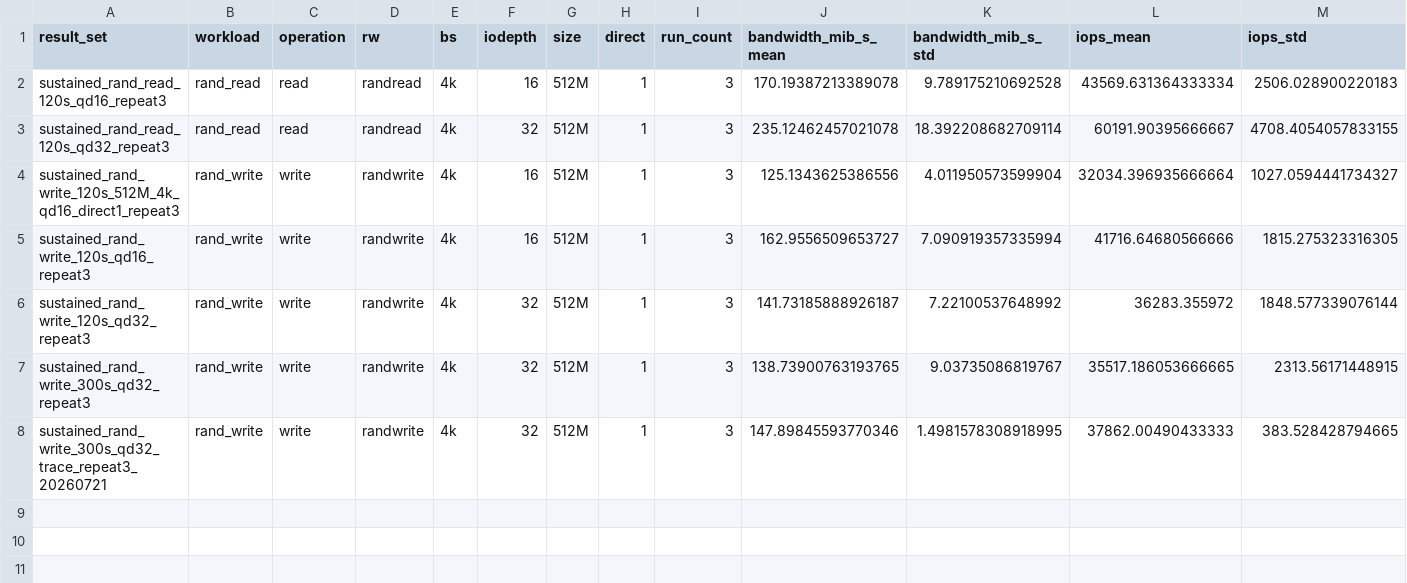
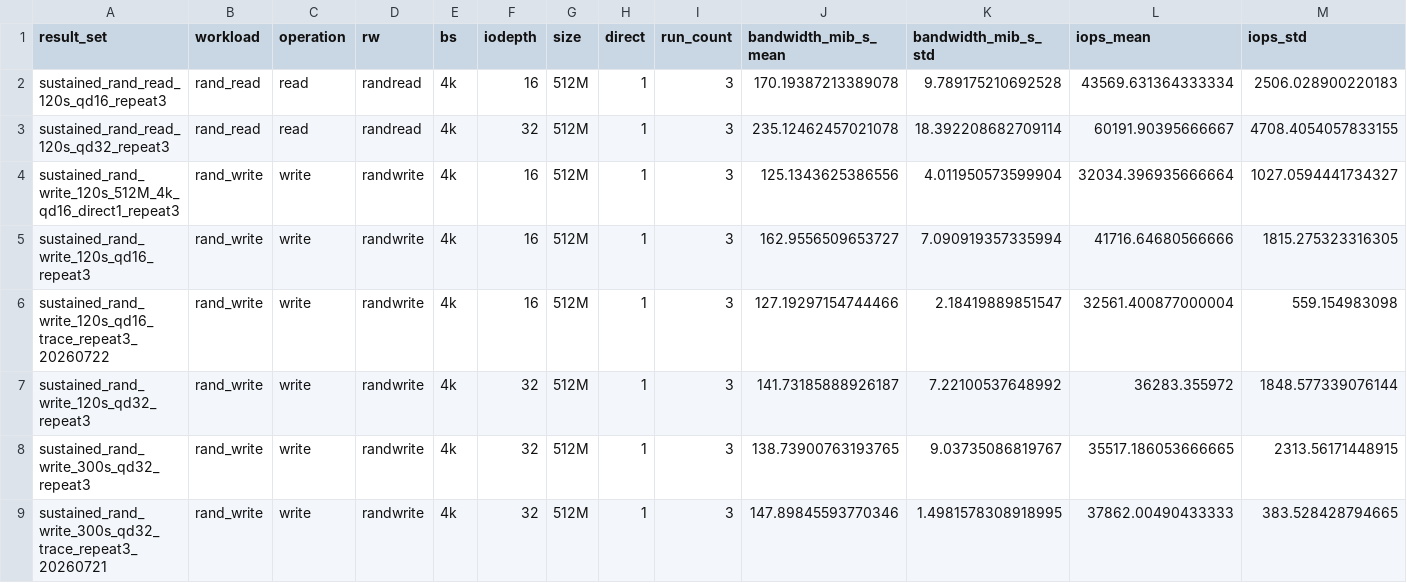
Before and after one commit to Ysj1155/ssd-mini-lab, a CSV file: results/external_ssd_sustained_repeatability.csv, drawn as a sheet; only a part is shown; rows hold the shown columns only; the diff names each change by its address in the sheet, - before the commit and + after, or states it on an @@ line.

```diff
--- a/results/external_ssd_sustained_repeatability.csv
+++ b/results/external_ssd_sustained_repeatability.csv
+row 6: sustained_rand_write_120s_qd16_trace_repeat3_20260722 | rand_write | write | randwrite | 4k | 16 | 512M | 1 | 3 | 127.19297154744466 | 2.18419889851547 | 32561.400877000004 | 559.154983098
```
Also changed, not shown: results/external_ssd_sustained_summary.csv, results/external_ssd_sustained_window_summary.csv, 27 other files.
